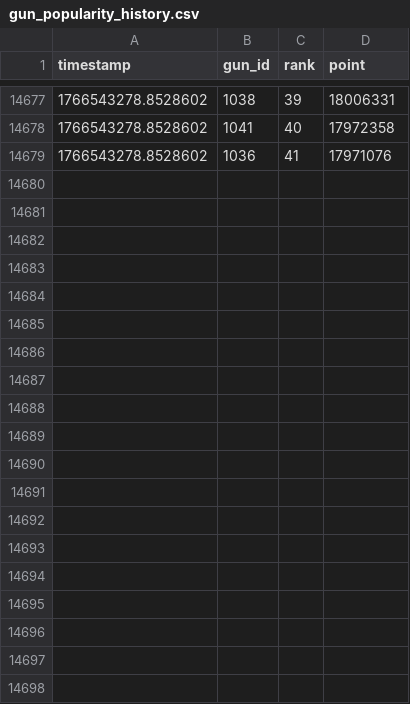
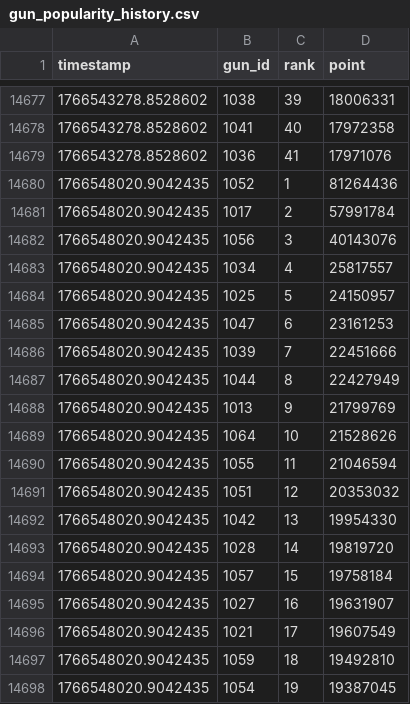
Before and after one commit to Hinkiii/gfl2popularityscrape, a CSV file: gun_popularity_history.csv, drawn as a sheet; only a part is shown, gaps mark what is left out; the diff covers the shown part only.

```diff
--- a/gun_popularity_history.csv
+++ b/gun_popularity_history.csv
@@ -14679 +14679,20 @@ timestamp,gun_id,rank,point
 1766543278.8528602,1036,41,17971076
+1766548020.9042435,1052,1,81264436
+1766548020.9042435,1017,2,57991784
+1766548020.9042435,1056,3,40143076
+1766548020.9042435,1034,4,25817557
+1766548020.9042435,1025,5,24150957
+1766548020.9042435,1047,6,23161253
+1766548020.9042435,1039,7,22451666
+1766548020.9042435,1044,8,22427949
+1766548020.9042435,1013,9,21799769
+1766548020.9042435,1064,10,21528626
+1766548020.9042435,1055,11,21046594
+1766548020.9042435,1051,12,20353032
+1766548020.9042435,1042,13,19954330
+1766548020.9042435,1028,14,19819720
+1766548020.9042435,1057,15,19758184
+1766548020.9042435,1027,16,19631907
+1766548020.9042435,1021,17,19607549
+1766548020.9042435,1059,18,19492810
+1766548020.9042435,1054,19,19387045
```
Also changed, not shown: 22 added rows elsewhere in this file, gun_score_history.csv.
